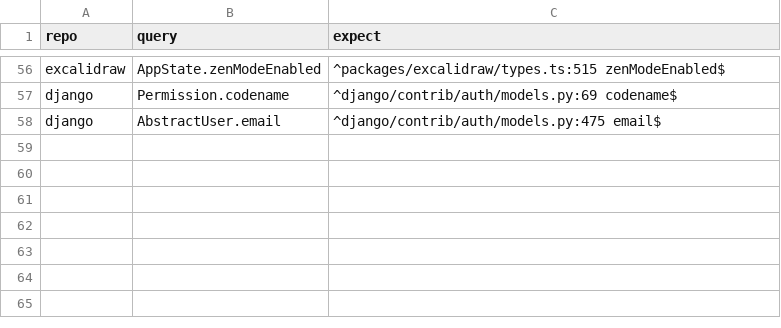
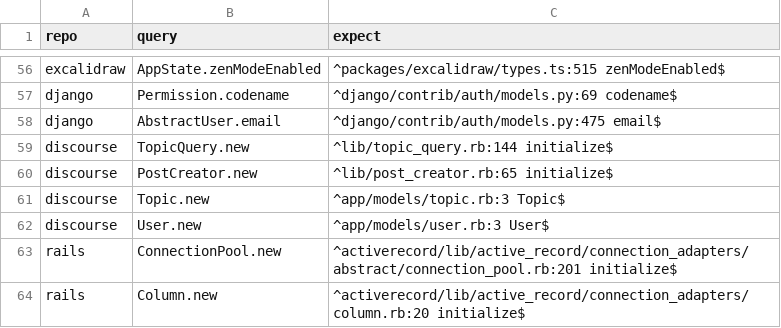
Before and after one commit to dpep/rq, a TSV file: script/recall/regress.tsv, drawn as a sheet; only a part is shown, gaps mark what is left out; the diff names each change by its address in the sheet, - before the commit and + after, or states it on an @@ line.

```diff
--- a/script/recall/regress.tsv
+++ b/script/recall/regress.tsv
+row 59: discourse | TopicQuery.new | ^lib/topic_query.rb:144 initialize$
+row 60: discourse | PostCreator.new | ^lib/post_creator.rb:65 initialize$
+row 61: discourse | Topic.new | ^app/models/topic.rb:3 Topic$
+row 62: discourse | User.new | ^app/models/user.rb:3 User$
+row 63: rails | ConnectionPool.new | ^activerecord/lib/active_record/connection_adapters/abstract/connection_pool.rb:201 initialize$
+row 64: rails | Column.new | ^activerecord/lib/active_record/connection_adapters/column.rb:20 initialize$
```
Also changed, not shown: 4 other files.
